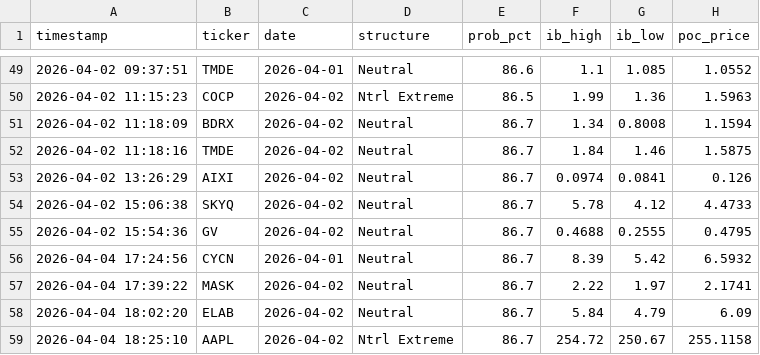
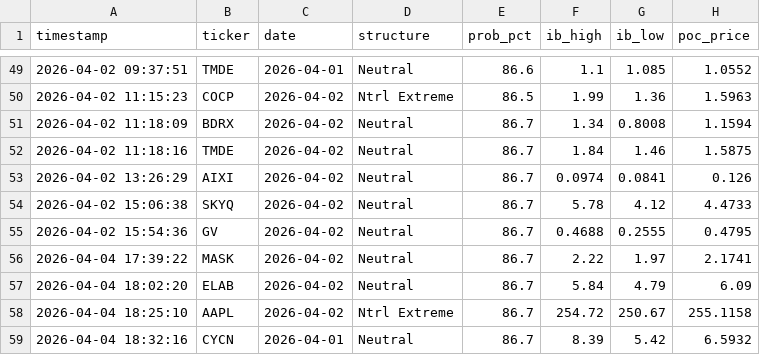
Before and after one commit to rickeybev3-afk/edgeiq, a CSV file: high_conviction_log.csv, drawn as a sheet; only a part is shown, gaps mark what is left out; removed rows and columns are numbered as before the commit, all else as after; the diff names each change by its address in the sheet, - before the commit and + after, or states it on an @@ line.

```diff
--- a/high_conviction_log.csv
+++ b/high_conviction_log.csv
-row 56: 2026-04-04 17:24:56 | CYCN | 2026-04-01 | Neutral | 86.7 | 8.39 | 5.42 | 6.5932
+row 59: 2026-04-04 18:32:16 | CYCN | 2026-04-01 | Neutral | 86.7 | 8.39 | 5.42 | 6.5932
```
Also changed, not shown: 1 other file.
